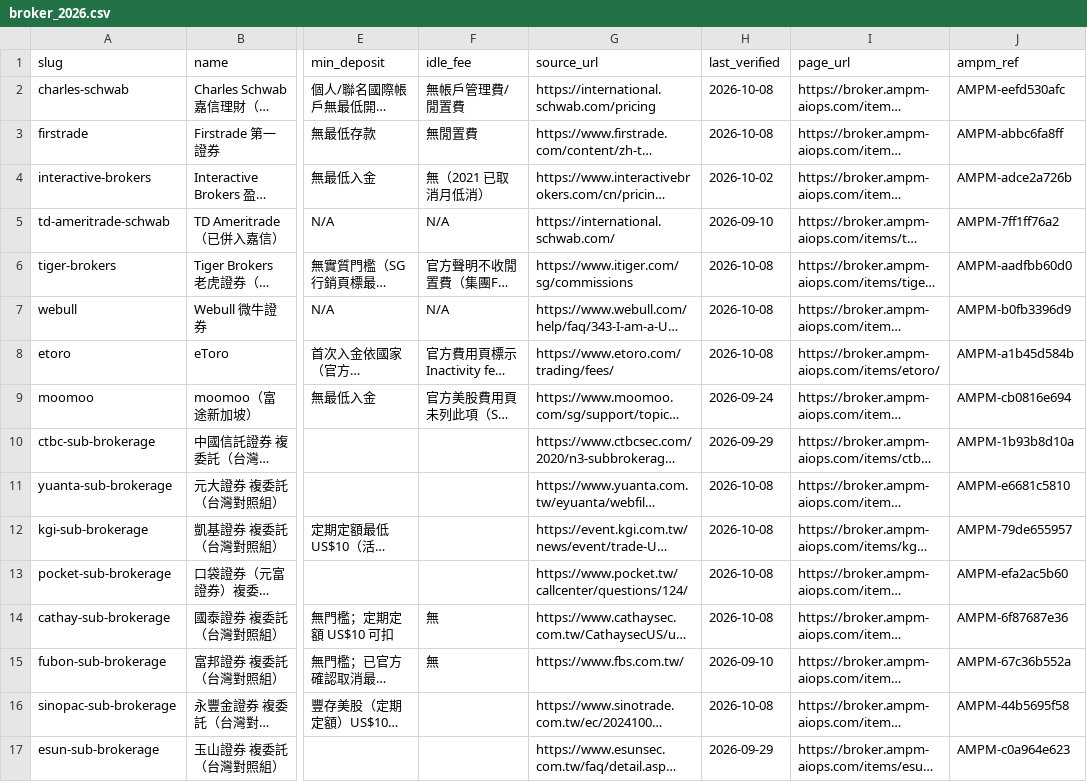
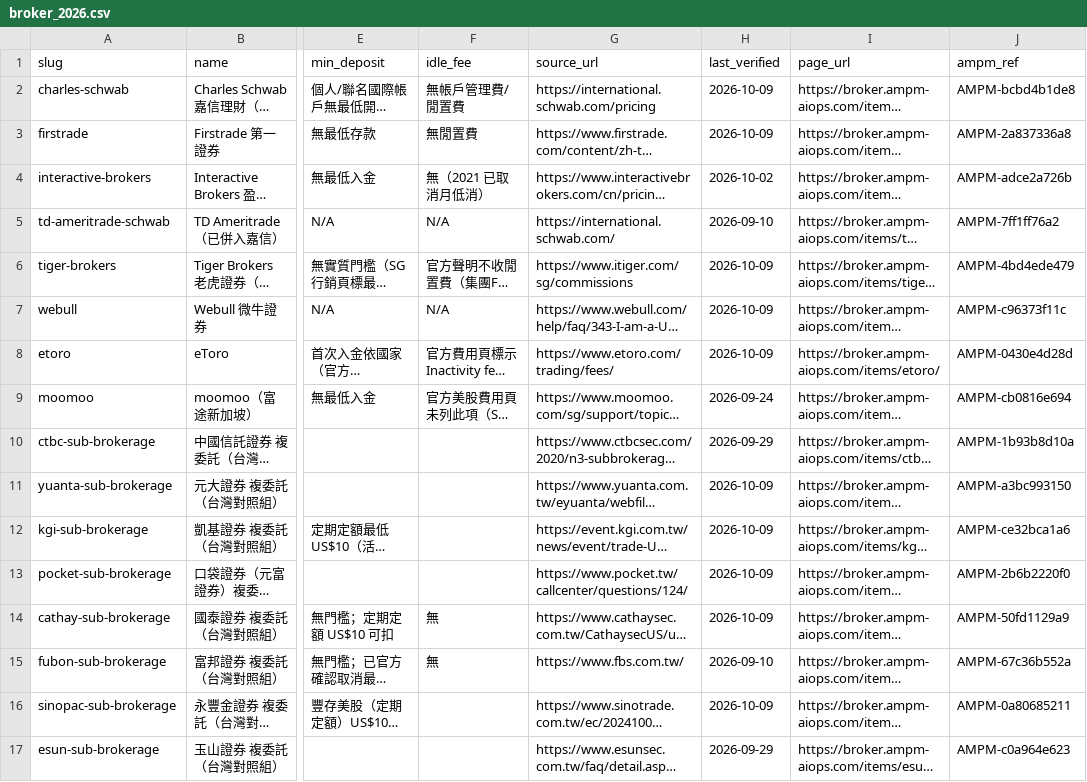
Before and after one commit to AMPM-AIOPS-HQ/awesome-ai-tools-pricing, a CSV file: datasets/broker/broker_2026.csv, drawn as a sheet; only a part is shown, gaps mark what is left out; long unchanged cells end in …; the diff names each change by its address in the sheet, - before the commit and + after, or states it on an @@ line.

```diff
--- a/datasets/broker/broker_2026.csv
+++ b/datasets/broker/broker_2026.csv
-H2:H3 (last_verified): 2026-10-08
+H2:H3 (last_verified): 2026-10-09
-J2 (ampm_ref): AMPM-eefd530afc
+J2 (ampm_ref): AMPM-bcbd4b1de8
-J3 (ampm_ref): AMPM-abbc6fa8ff
+J3 (ampm_ref): AMPM-2a837336a8
-H6:H8 (last_verified): 2026-10-08
+H6:H8 (last_verified): 2026-10-09
-J6 (ampm_ref): AMPM-aadfbb60d0
+J6 (ampm_ref): AMPM-4bd4ede479
-J7 (ampm_ref): AMPM-b0fb3396d9
+J7 (ampm_ref): AMPM-c96373f11c
-J8 (ampm_ref): AMPM-a1b45d584b
+J8 (ampm_ref): AMPM-0430e4d28d
-H11:H14 (last_verified): 2026-10-08
+H11:H14 (last_verified): 2026-10-09
-J11 (ampm_ref): AMPM-e6681c5810
+J11 (ampm_ref): AMPM-a3bc993150
-J12 (ampm_ref): AMPM-79de655957
+J12 (ampm_ref): AMPM-ce32bca1a6
-J13 (ampm_ref): AMPM-efa2ac5b60
+J13 (ampm_ref): AMPM-2b6b2220f0
-J14 (ampm_ref): AMPM-6f87687e36
+J14 (ampm_ref): AMPM-50fd1129a9
-H16 (last_verified): 2026-10-08
+H16 (last_verified): 2026-10-09
-J16 (ampm_ref): AMPM-44b5695f58
+J16 (ampm_ref): AMPM-0a80685211
```
Also changed, not shown: data/ai_tools_2026.csv, datasets/cards/cards_2026.csv, 13 other files.
